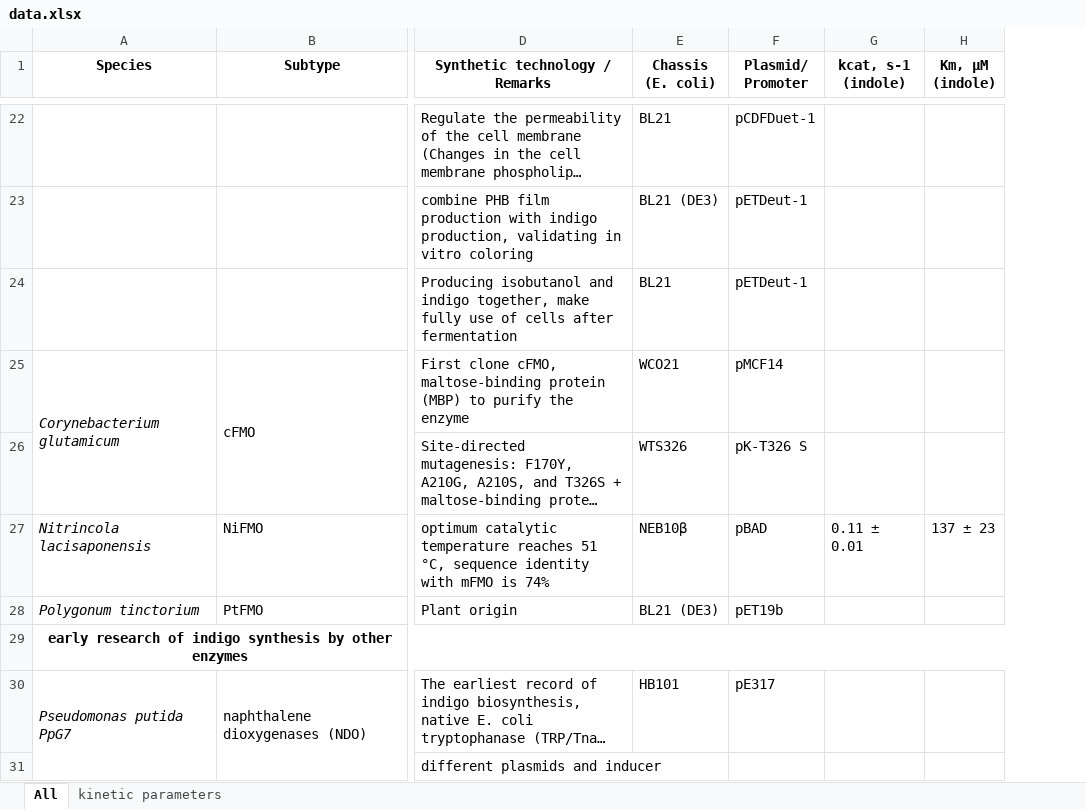
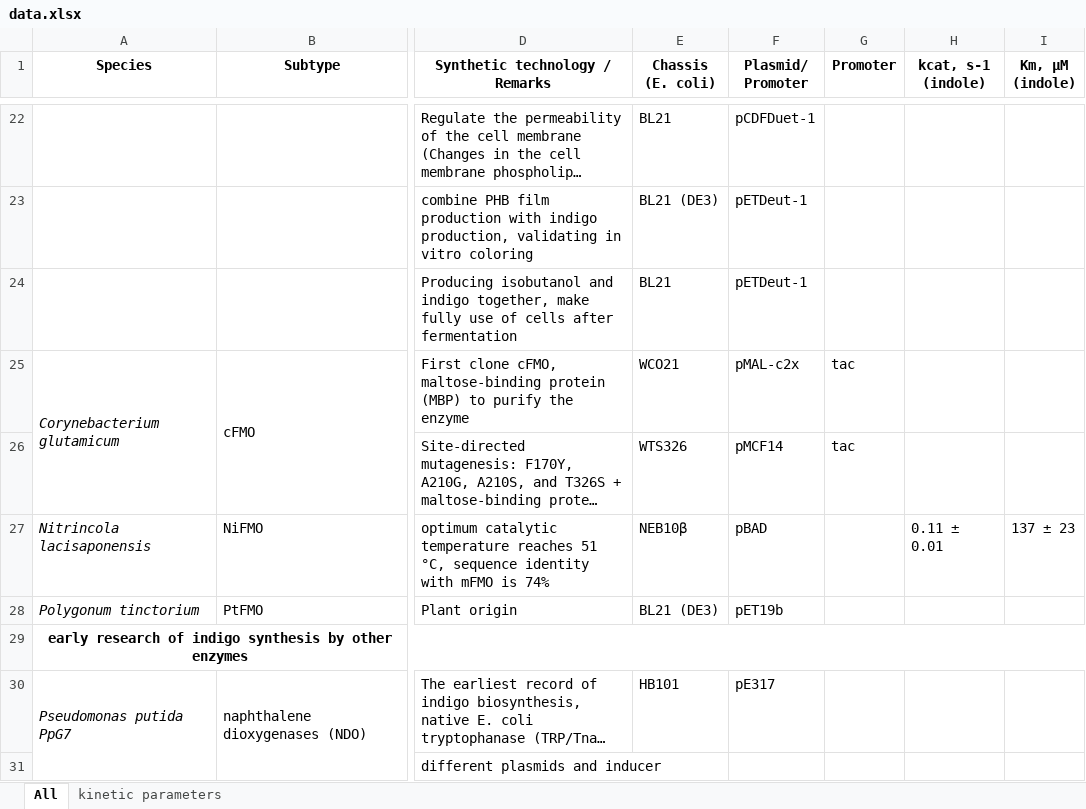
Before and after one commit to SirLearning/GeneticsNotes, an Excel workbook: FMO/data.xlsx, sheet All, drawn as a sheet; only a part is shown, gaps mark what is left out; long unchanged cells end in …; values as stored, in another font and other column widths than the file's, no borders; the diff covers the shown part only; the diff names each change by its address in the sheet, - before the commit and + after, or states it on an @@ line.

```diff
--- a/FMO/data.xlsx (sheet All)
+++ b/FMO/data.xlsx (sheet All)
+column G (Promoter), rows 25-26: tac | tac
-F25 (Plasmid/ Promoter): pMCF14
+F25 (Plasmid/ Promoter): pMAL-c2x
-F26 (Plasmid/ Promoter): pK-T326 S
+F26 (Plasmid/ Promoter): pMCF14
```
Also changed, not shown: 12 edited cells and cell formats elsewhere in this sheet, 1 other file.
